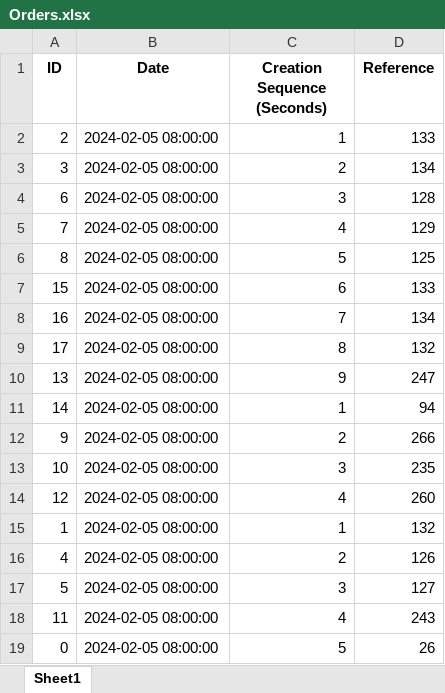
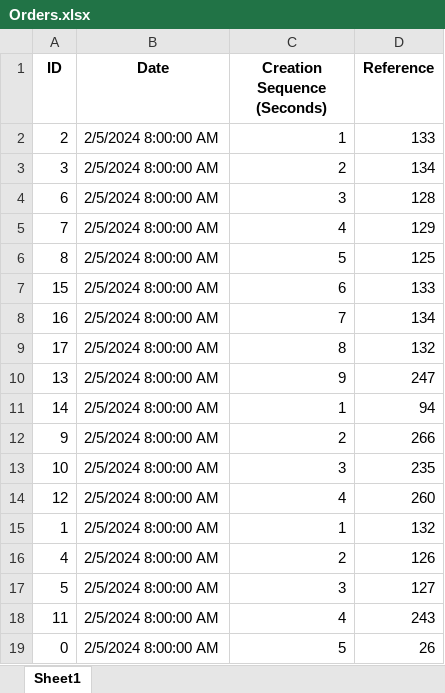
Before and after one commit to Tadeo-Lopez/ProyectoSimulacion, an Excel workbook: Orders.xlsx, sheet Sheet1, drawn as a sheet; values as stored, in another font and other column widths than the file's, no borders; the diff names each change by its address in the sheet, - before the commit and + after, or states it on an @@ line.

Commit message:
Solved issues of creation sequence and date for the orders table, added sinks and correct order to sequence tables and added a machine column to the setup Times table

```diff
--- a/Orders.xlsx (sheet Sheet1)
+++ b/Orders.xlsx (sheet Sheet1)
-B2:B19 (Date): 2024-02-05 08:00:00
+B2:B19 (Date): 2/5/2024 8:00:00 AM
```
Also changed, not shown: Machines.xlsx, References.xlsx, 4 other files.
